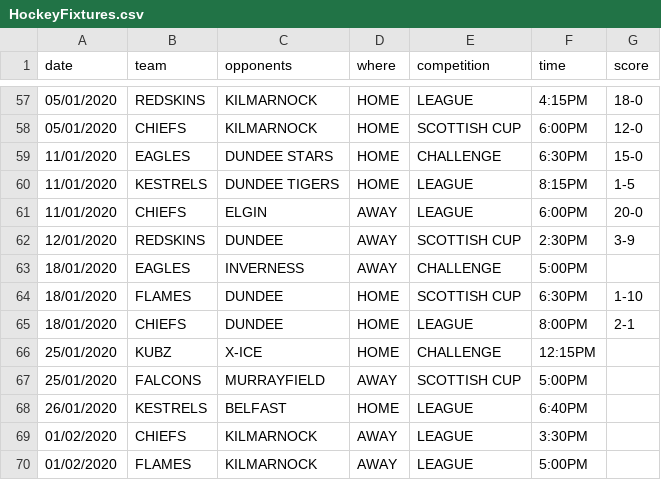
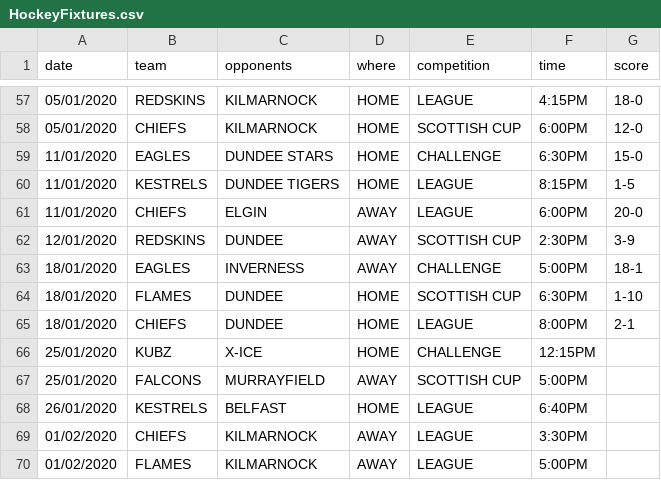
Before and after one commit to neilkeddie/Kirkcaldy-Ice-Hockey-Club, a CSV file: public/data/HockeyFixtures.csv, drawn as a sheet; only a part is shown, gaps mark what is left out.

```diff
--- a/public/data/HockeyFixtures.csv
+++ b/public/data/HockeyFixtures.csv
@@ -62,3 +62,3 @@
 "12/01/2020","REDSKINS","DUNDEE","AWAY","SCOTTISH CUP","2:30PM","3-9"
-"18/01/2020","EAGLES","INVERNESS","AWAY","CHALLENGE","5:00PM",
+"18/01/2020","EAGLES","INVERNESS","AWAY","CHALLENGE","5:00PM","18-1"
 "18/01/2020","FLAMES","DUNDEE","HOME","SCOTTISH CUP","6:30PM","1-10"
```
